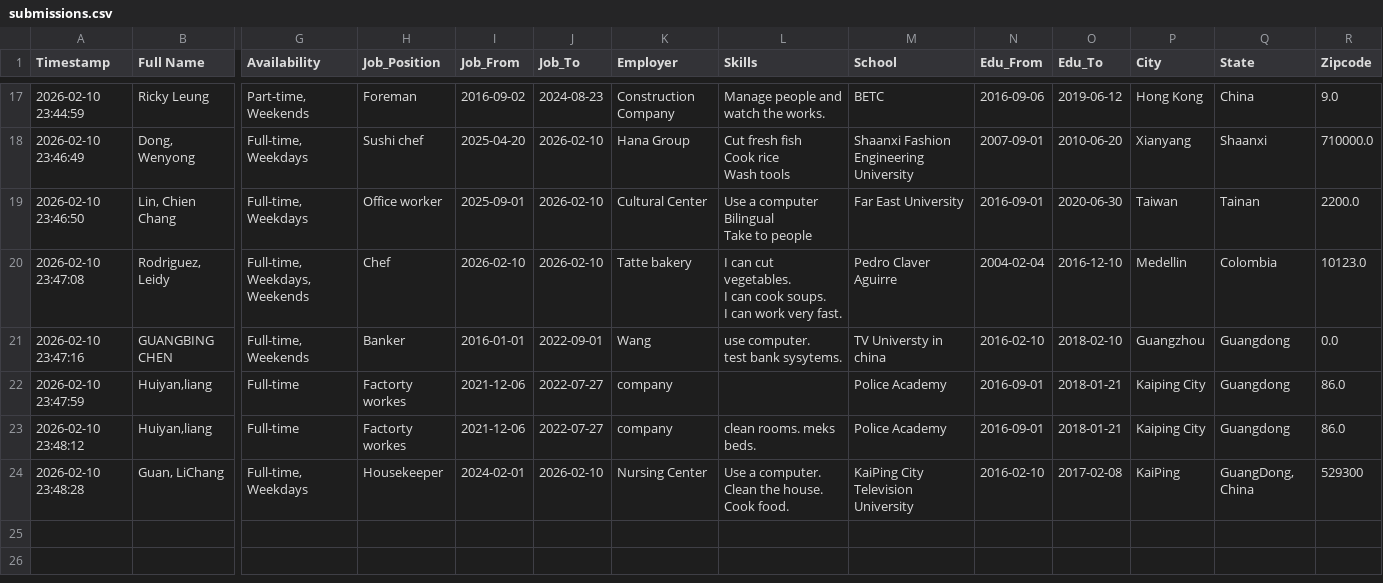
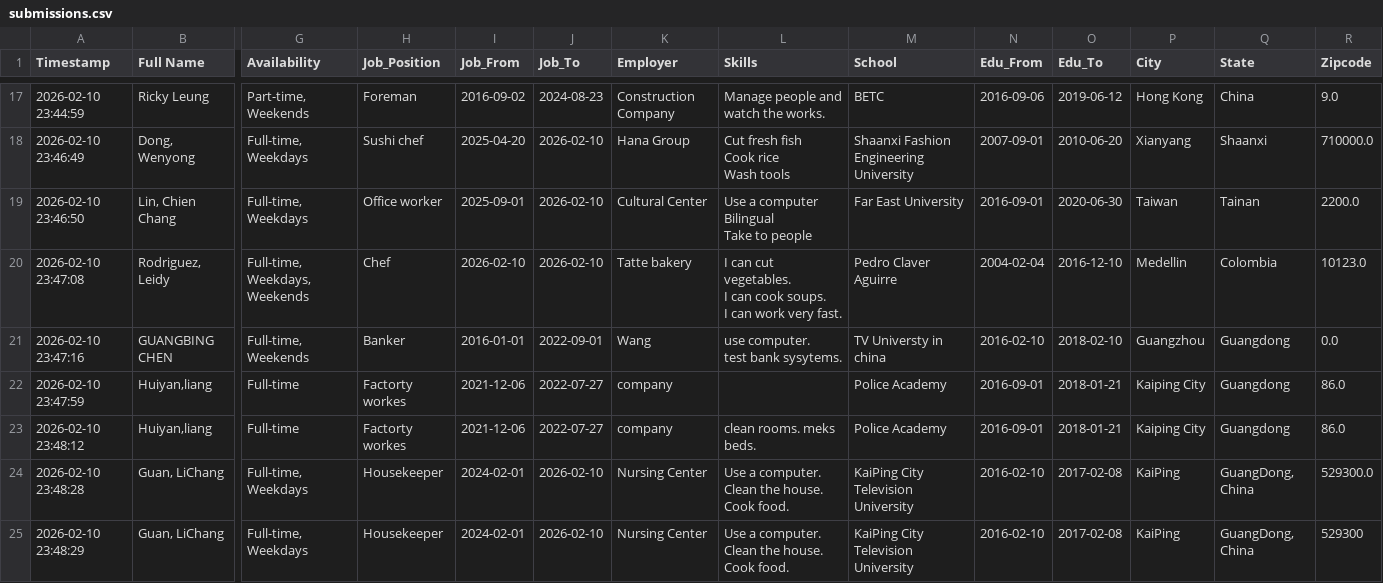
Before and after one commit to frankianderson4569-rgb/Beginner_ESOL_Job_Application_Form, a CSV file: submissions.csv, drawn as a sheet; only a part is shown, gaps mark what is left out; rows hold the shown columns only; the diff names each change by its address in the sheet, - before the commit and + after, or states it on an @@ line.

Commit message:
Update job application submission

```diff
--- a/submissions.csv
+++ b/submissions.csv
-R24 (Zipcode): 529300
+R24 (Zipcode): 529300.0
+row 25: 2026-02-10 23:48:29 | Guan, LiChang | Full-time, Weekdays | Housekeeper | 2024-02-01 | 2026-02-10 | Nursing Center | Use a computer. Clean the house. Cook food. | KaiPing City Television University | 2016-02-10 | 2017-02-08 | KaiPing | GuangDong, China | 529300
```
